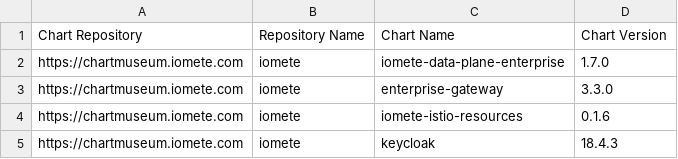
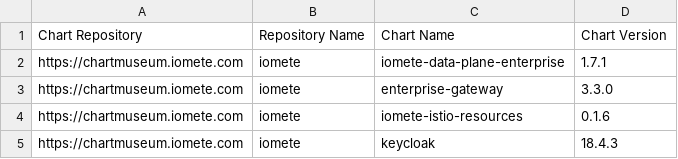
Before and after one commit to iomete/on-prem-deployment, a CSV file: helms-and-dockers/charts/Helm Charts - 1.7.0.csv, drawn as a sheet; only a part is shown.

Commit message:
Release 1.7.1
The controlPlane details in data-plane-values.yaml have been removed for simplicity. Version numbers for multiple components including charts and images have been updated to 1.7.1. Also, the PostgreSQL configuration has been extended to specify a maximum connection limit.

```diff
--- a/helms-and-dockers/charts/Helm Charts - 1.7.0.csv
+++ b/helms-and-dockers/charts/Helm Charts - 1.7.0.csv
@@ -1,3 +1,3 @@
 Chart Repository,Repository Name,Chart Name,Chart Version
-https://chartmuseum.iomete.com,iomete,iomete-data-plane-enterprise,1.7.0
+https://chartmuseum.iomete.com,iomete,iomete-data-plane-enterprise,1.7.1
 https://chartmuseum.iomete.com,iomete,enterprise-gateway,3.3.0
```
Also changed, not shown: 4 other files.
